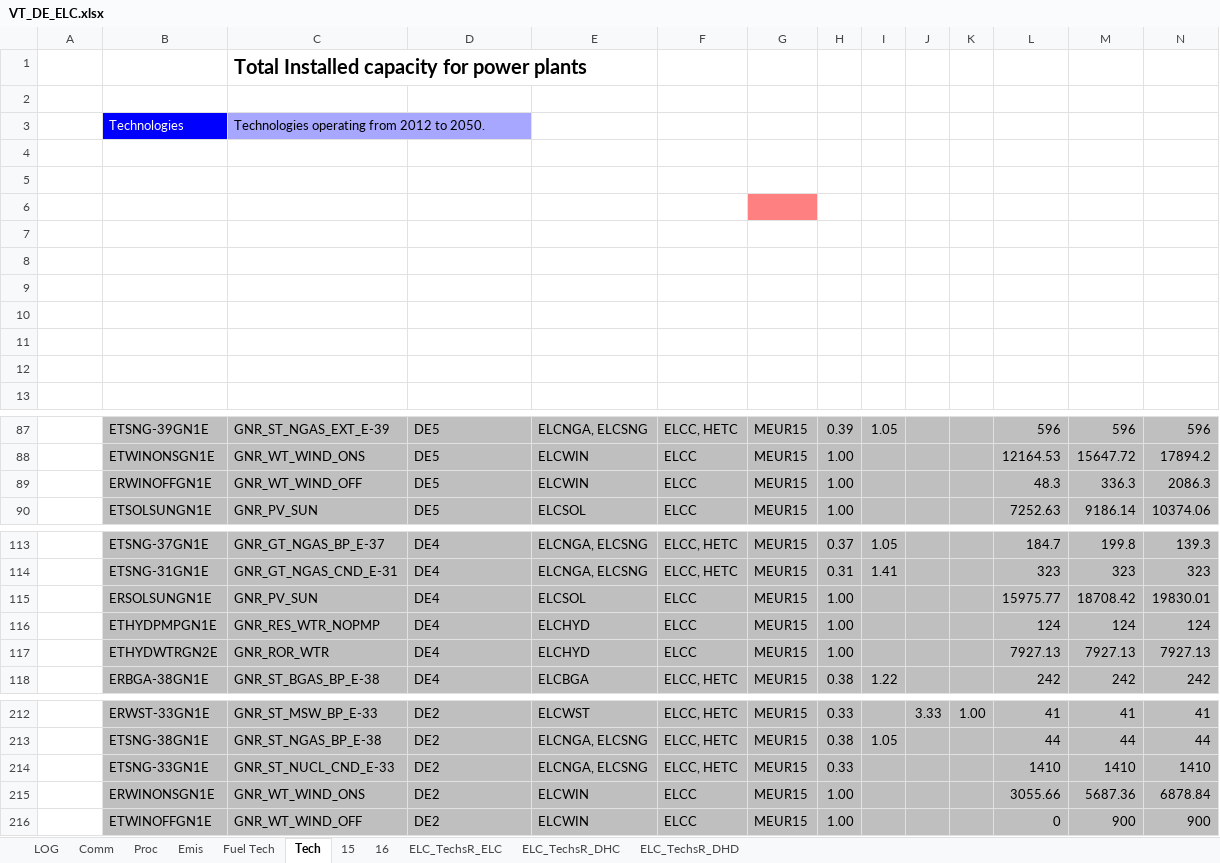
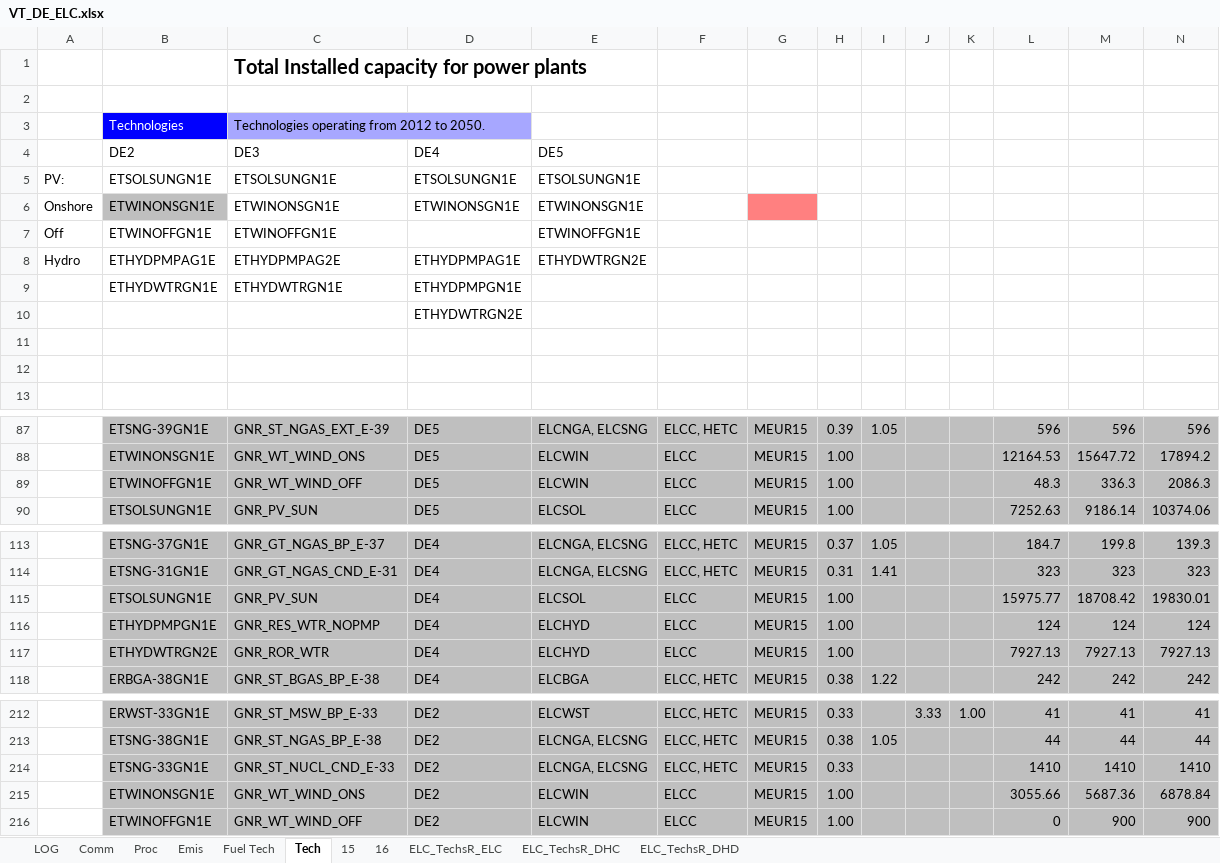
Before and after one commit to AdamVejstrup/Bachelor, an Excel workbook: TIMES-DE/VT_DE_ELC.xlsx, sheet Tech, drawn as a sheet; only a part is shown, gaps mark what is left out; values as stored, in another font and other column widths than the file's, no borders; charts and pictures not drawn; rows hold the shown columns only; the diff names each change by its address in the sheet, - before the commit and + after, or states it on an @@ line.

Commit message:
SOL og Vind timeslice opdateret

```diff
--- a/TIMES-DE/VT_DE_ELC.xlsx (sheet Tech)
+++ b/TIMES-DE/VT_DE_ELC.xlsx (sheet Tech)
-row 4: (empty)
+row 4:  | DE2 | DE3 | DE4 | DE5
-row 5: (empty)
+row 5: PV: | ETSOLSUNGN1E | ETSOLSUNGN1E | ETSOLSUNGN1E | ETSOLSUNGN1E
-row 6: (empty)
+row 6: Onshore | ETWINONSGN1E | ETWINONSGN1E | ETWINONSGN1E | ETWINONSGN1E
-B6 fill: none
+B6 fill: #BFBFBF
-row 7: (empty)
+row 7: Off | ETWINOFFGN1E | ETWINOFFGN1E |  | ETWINOFFGN1E
-row 8: (empty)
+row 8: Hydro | ETHYDPMPAG1E | ETHYDPMPAG2E | ETHYDPMPAG1E | ETHYDWTRGN2E
-row 9: (empty)
+row 9:  | ETHYDWTRGN1E | ETHYDWTRGN1E | ETHYDPMPGN1E
-D10 (DE4): (empty)
+D10 (DE4): ETHYDWTRGN2E
-B89 (DE2): ERWINOFFGN1E
+B89 (DE2): ETWINOFFGN1E
-B115 (DE2): ERSOLSUNGN1E
+B115 (DE2): ETSOLSUNGN1E
-B215 (DE2): ERWINONSGN1E
+B215 (DE2): ETWINONSGN1E
```
Also changed, not shown: sheet Proc.
